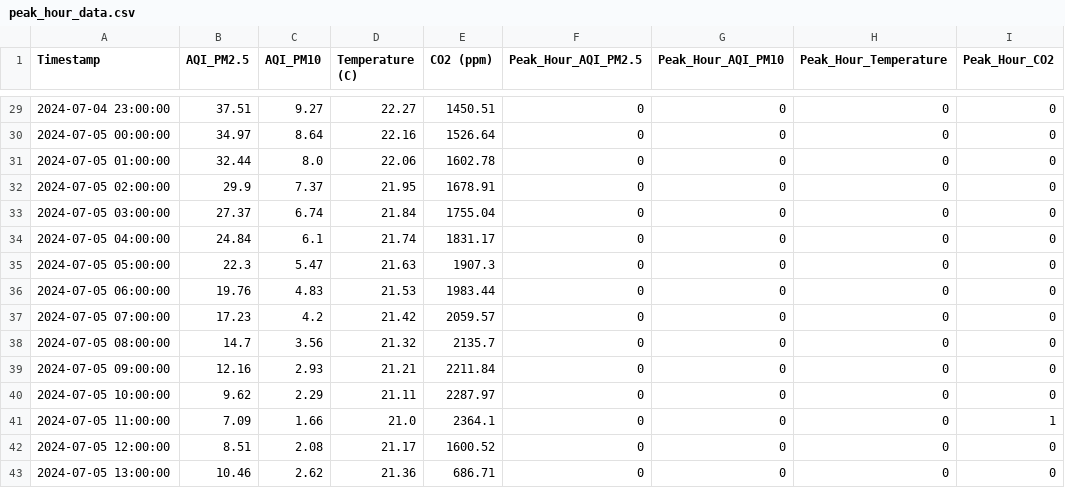
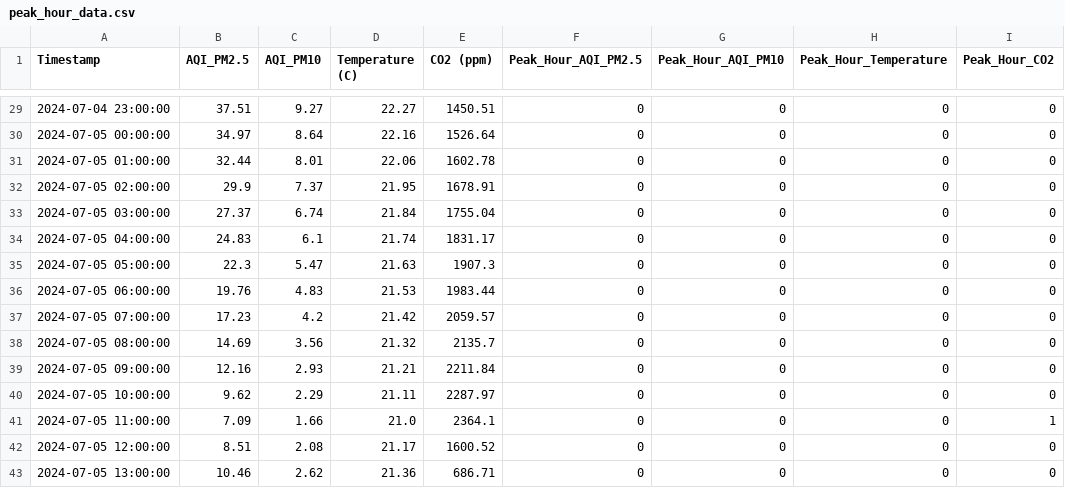
Before and after one commit to fahla/Capturing-from-COM-port, a CSV file: peak_hour_data.csv, drawn as a sheet; only a part is shown, gaps mark what is left out.

```diff
--- a/peak_hour_data.csv
+++ b/peak_hour_data.csv
@@ -30,6 +30,6 @@ Timestamp,AQI_PM2.5,AQI_PM10,Temperature (C),CO2 (ppm),Peak_Hour_AQI_PM2.5,Peak_
 2024-07-05 00:00:00,34.97,8.64,22.16,1526.64,0,0,0,0
-2024-07-05 01:00:00,32.44,8.0,22.06,1602.78,0,0,0,0
+2024-07-05 01:00:00,32.44,8.01,22.06,1602.78,0,0,0,0
 2024-07-05 02:00:00,29.9,7.37,21.95,1678.91,0,0,0,0
 2024-07-05 03:00:00,27.37,6.74,21.84,1755.04,0,0,0,0
-2024-07-05 04:00:00,24.84,6.1,21.74,1831.17,0,0,0,0
+2024-07-05 04:00:00,24.83,6.1,21.74,1831.17,0,0,0,0
 2024-07-05 05:00:00,22.3,5.47,21.63,1907.3,0,0,0,0
@@ -37,3 +37,3 @@ Timestamp,AQI_PM2.5,AQI_PM10,Temperature (C),CO2 (ppm),Peak_Hour_AQI_PM2.5,Peak_
 2024-07-05 07:00:00,17.23,4.2,21.42,2059.57,0,0,0,0
-2024-07-05 08:00:00,14.7,3.56,21.32,2135.7,0,0,0,0
+2024-07-05 08:00:00,14.69,3.56,21.32,2135.7,0,0,0,0
 2024-07-05 09:00:00,12.16,2.93,21.21,2211.84,0,0,0,0
```
Also changed, not shown: 2 other files.
